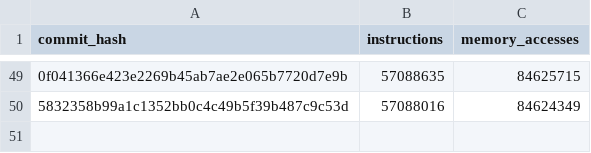
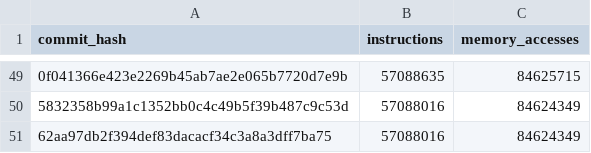
Before and after one commit to tttmmmyyyy/fixlang, a CSV file: benchmark/speedtest/log.csv, drawn as a sheet; only a part is shown, gaps mark what is left out; the diff names each change by its address in the sheet, - before the commit and + after, or states it on an @@ line.

Commit message:
Add speedtest results

```diff
--- a/benchmark/speedtest/log.csv
+++ b/benchmark/speedtest/log.csv
+row 51: 62aa97db2f394def83dacacf34c3a8a3dff7ba75 | 57088016 | 84624349
```
Also changed, not shown: 1 other file.
